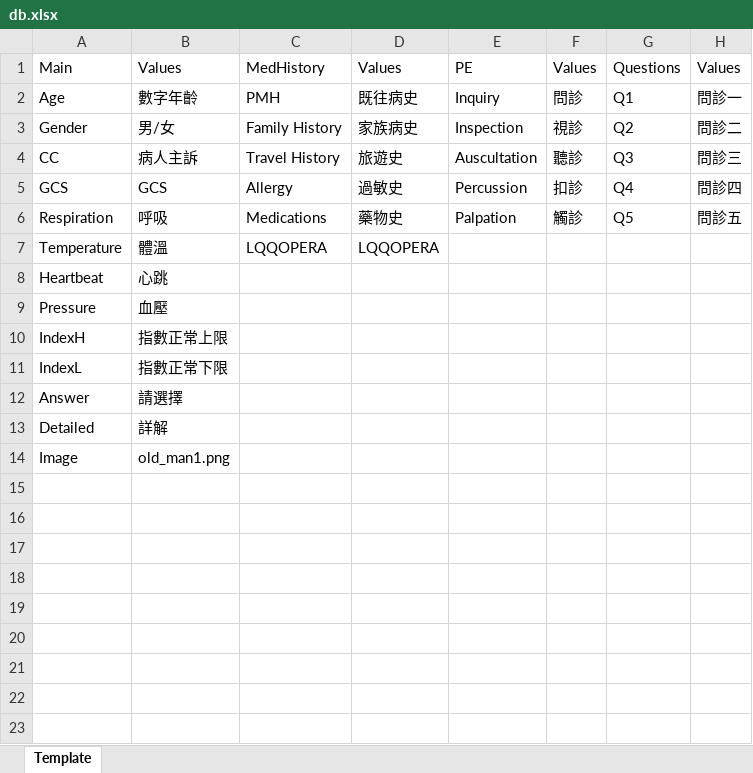
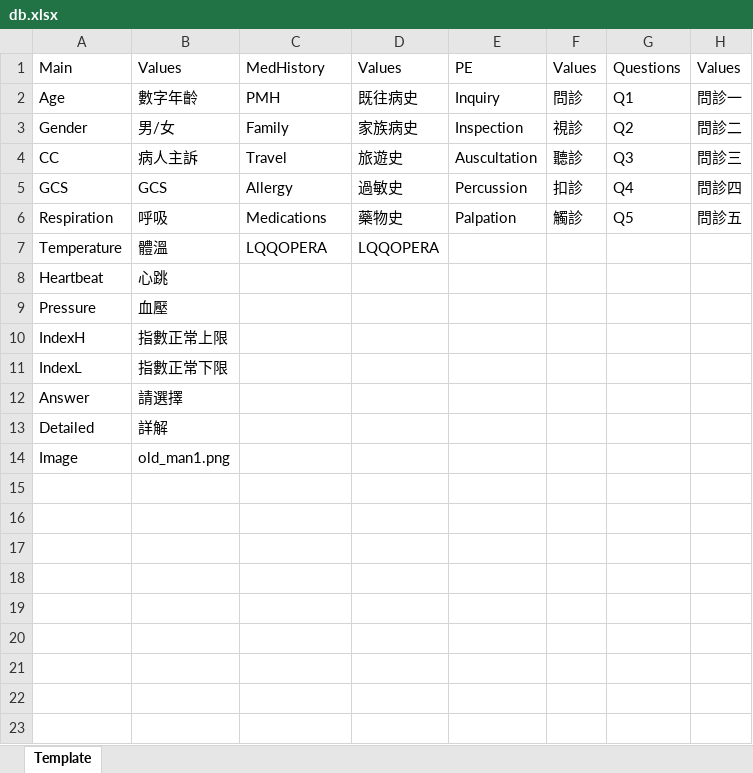
Before and after one commit to pcwu2022/slek_system, an Excel workbook: src/app/projects/hyponatremia/ram_db/db.xlsx, sheet Template, drawn as a sheet; only a part is shown; values as stored, in another font and other column widths than the file's, no borders; the diff names each change by its address in the sheet, - before the commit and + after, or states it on an @@ line.

```diff
--- a/src/app/projects/hyponatremia/ram_db/db.xlsx (sheet Template)
+++ b/src/app/projects/hyponatremia/ram_db/db.xlsx (sheet Template)
-C3: Family History
+C3: Family
-C4: Travel History
+C4: Travel
```
Also changed, not shown: 4 other files.
